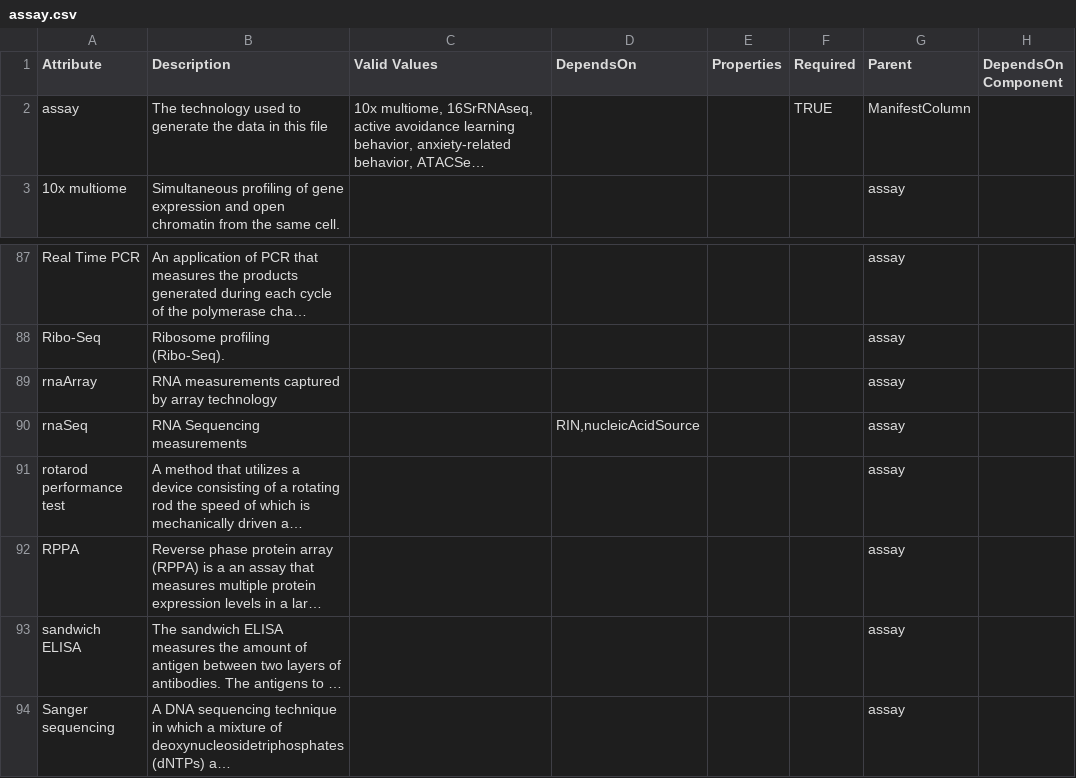
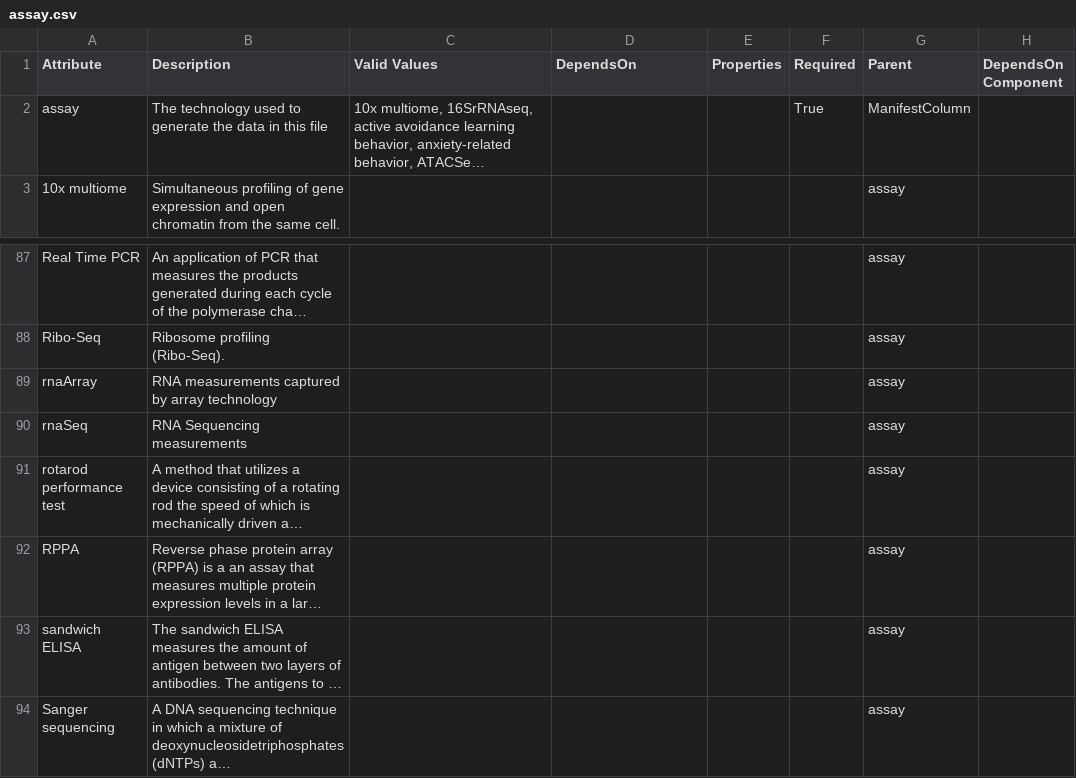
Before and after one commit to adknowledgeportal/data-models, a CSV file: modules/experimentalData/assay.csv, drawn as a sheet; only a part is shown, gaps mark what is left out; long unchanged cells end in …; the diff names each change by its address in the sheet, - before the commit and + after, or states it on an @@ line.

```diff
--- a/modules/experimentalData/assay.csv
+++ b/modules/experimentalData/assay.csv
-F2 (Required): TRUE
+F2 (Required): True
-D90 (DependsOn): RIN,nucleicAcidSource
+D90 (DependsOn): (empty)
```
Also changed, not shown: AD.model.csv.
